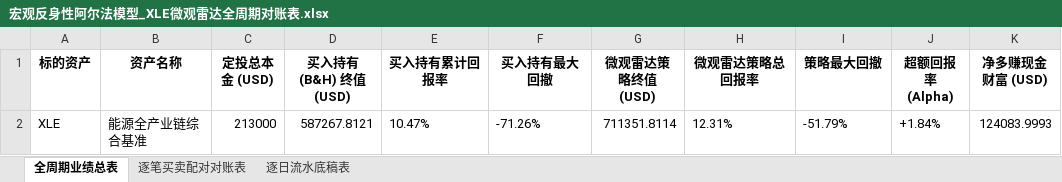
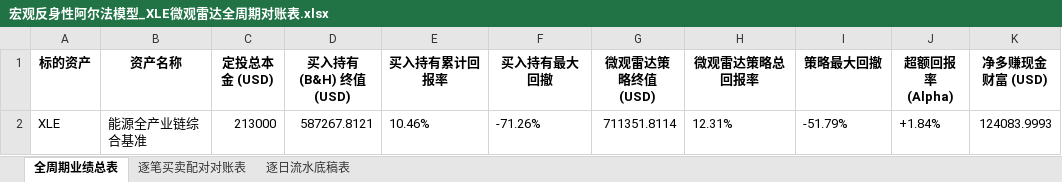
Before and after one commit to JiananZhao/html, an Excel workbook: 宏观反身性阿尔法模型_XLE微观雷达全周期对账表.xlsx, sheet 全周期业绩总表, drawn as a sheet; only a part is shown; values as stored, in another font and other column widths than the file's, no borders; the diff names each change by its address in the sheet, - before the commit and + after, or states it on an @@ line.

```diff
--- a/宏观反身性阿尔法模型_XLE微观雷达全周期对账表.xlsx (sheet 全周期业绩总表)
+++ b/宏观反身性阿尔法模型_XLE微观雷达全周期对账表.xlsx (sheet 全周期业绩总表)
-E2 (买入持有累计回报率): 10.47%
+E2 (买入持有累计回报率): 10.46%
```
Also changed, not shown: sheet 逐日流水底稿表, 宏观反身性阿尔法模型_IGV微观雷达全周期对账表.xlsx, 宏观反身性阿尔法模型_KRE微观雷达全周期对账表.xlsx, 43 other files.
